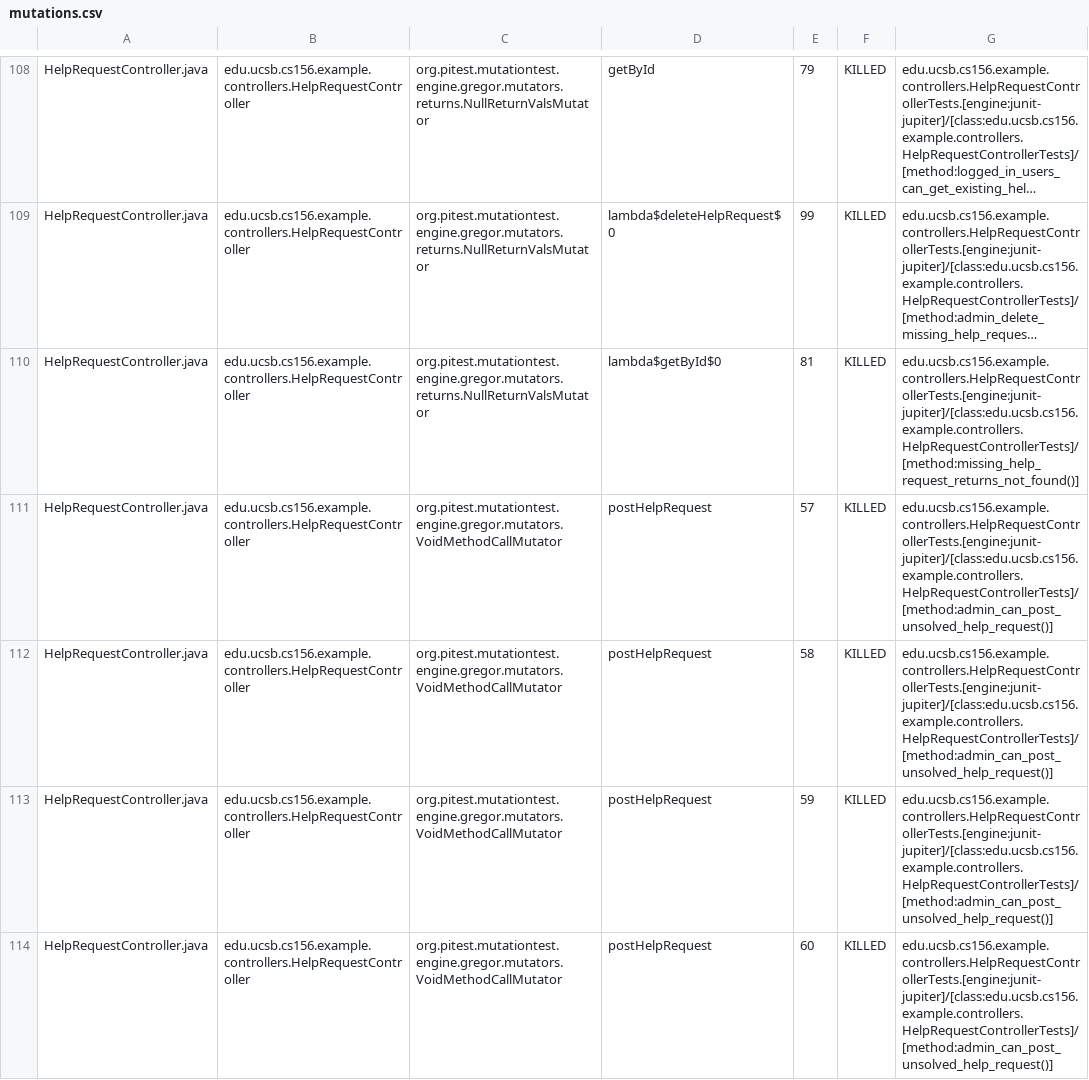
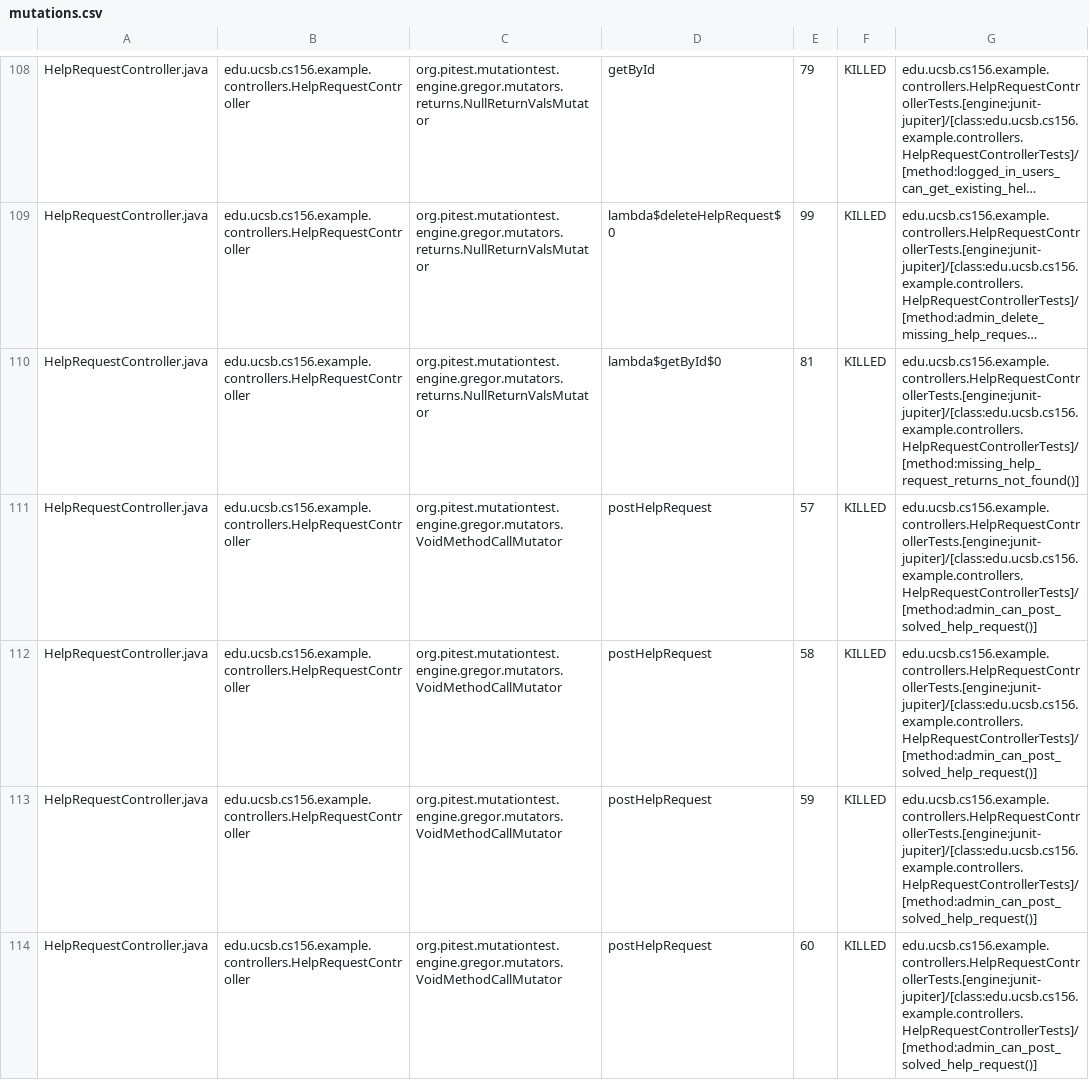
Before and after one commit to ucsb-cs156-f26/team01-f26-03, a CSV file: prs/70/pitest/mutations.csv, drawn as a sheet; only a part is shown, gaps mark what is left out; long unchanged cells end in …; the diff covers the shown part only; the diff names each change by its address in the sheet, - before the commit and + after, or states it on an @@ line.

Commit message:
Deploying to gh-pages from @ ucsb-cs156-f26/team01-f26-03@be2cbd6e3e0d2b8550e50e392589840329dd2aba 🚀

```diff
--- a/prs/70/pitest/mutations.csv
+++ b/prs/70/pitest/mutations.csv
-G111:G114: edu.ucsb.cs156.example.controllers.HelpRequestControllerTests.[engine:junit-jupiter]/[class:edu.ucsb.cs156.example.controllers.HelpRequestControllerTests]/[method:admin_can_post_unsolved_help_request()]
+G111:G114: edu.ucsb.cs156.example.controllers.HelpRequestControllerTests.[engine:junit-jupiter]/[class:edu.ucsb.cs156.example.controllers.HelpRequestControllerTests]/[method:admin_can_post_solved_help_request()]
```
Also changed, not shown: 3 edited cells elsewhere in this file, 21 other files.
